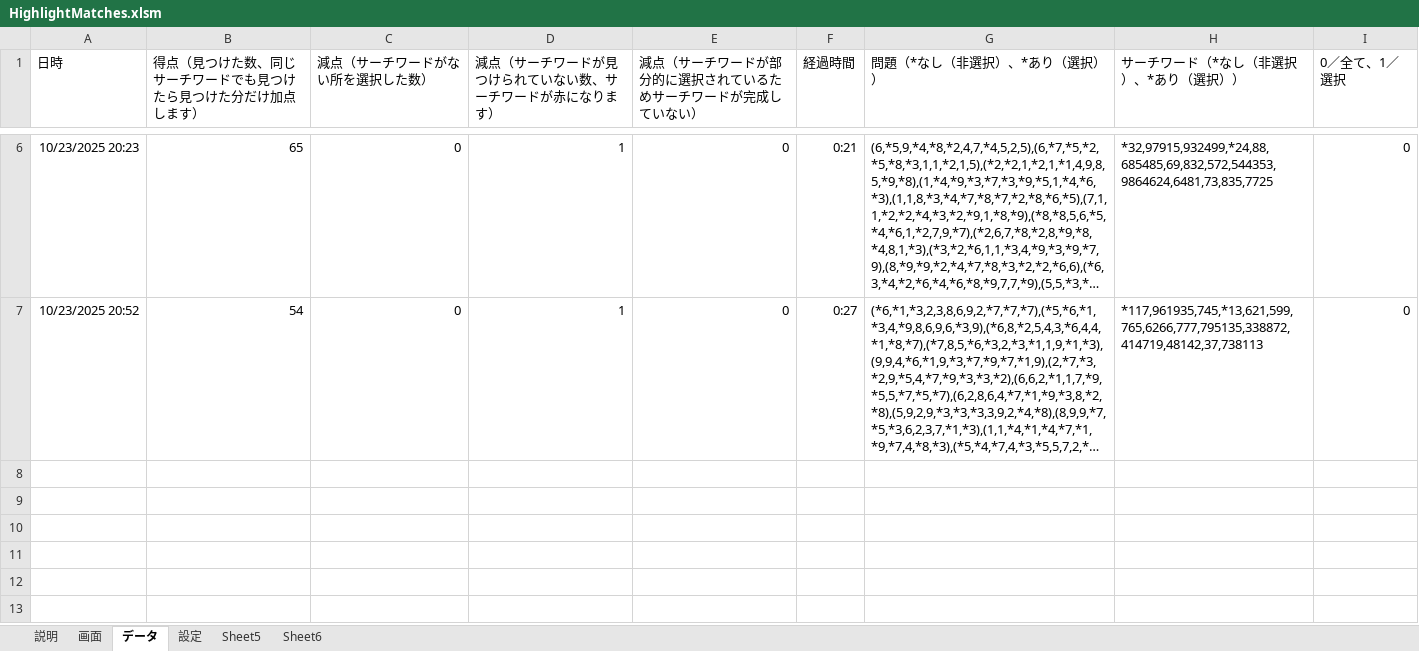
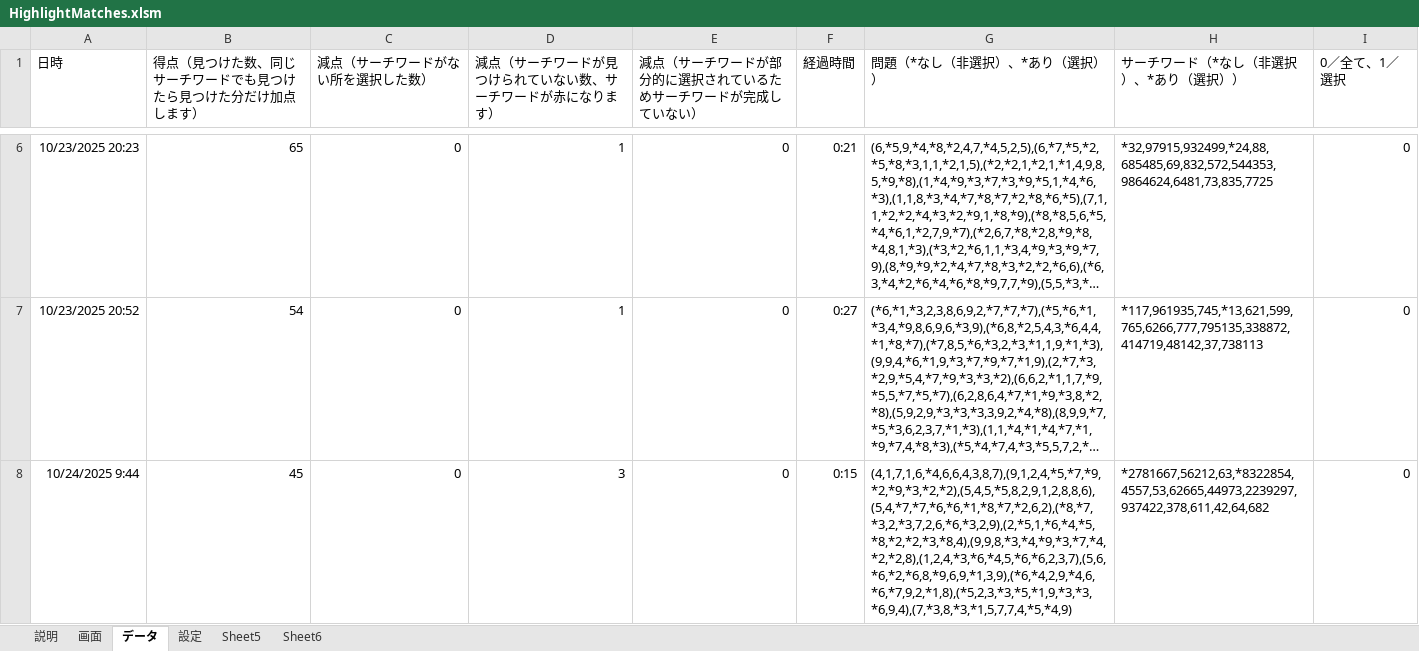
Before and after one commit to macoton/HighlightMatches, an Excel workbook: HighlightMatches.xlsm, sheet データ, drawn as a sheet; only a part is shown, gaps mark what is left out; long unchanged cells end in …; values as stored, in another font and other column widths than the file's, no borders; charts and pictures not drawn; the diff names each change by its address in the sheet, - before the commit and + after, or states it on an @@ line.

```diff
--- a/HighlightMatches.xlsm (sheet データ)
+++ b/HighlightMatches.xlsm (sheet データ)
+row 8: 10/24/2025 9:44 | 45 | 0 | 3 | 0 | 0:15 | (4,1,7,1,6,*4,6,6,4,3,8,7),(9,1,2,4,*5,*7,*9,*2,*9,*3,*2,*2),(5,4,5,*5,8,2,9,1,2,8,8,6),(5,4,*7,*7,*6,*6,*1,*8,*7,*2,6,2),(*8,*7,*3,2,*3,7,2,6,*6,*3,2,9),(2,*5,1,*6,*4,*5,*8,*2,*2,*3,*8,4),(9,9,8,*3,*4,*9,*3,*7,*4,*2,*2,8),(1,2,4,*3,*6,*4,5,*6,*6,2,3,7),(5,6,*6,*2,*6,8,*9,6,9,*1,3,9),(*6,*4,2,9,*4,6,*6,*7,9,2,*1,8),(*5,2,3,*3,*5,*1,9,*3,*3,*6,9,4),(7,*3,8,*3,*1,5,7,7,4,*5,*4,9) | *2781667,56212,63,*8322854,4557,53,62665,44973,2239297,937422,378,611,42,64,682 | 0
```
Also changed, not shown: sheet 画面, sheet 設定, charts or pictures.
